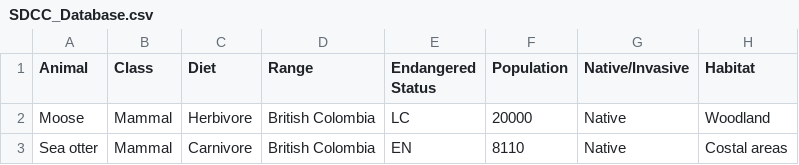
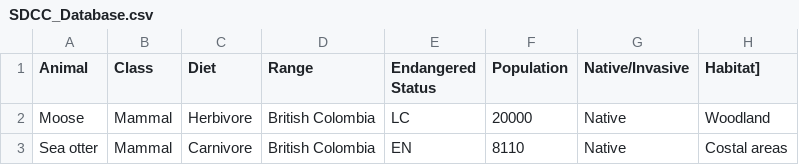
Before and after one commit to Super-Duper-Cool-Co/Iteration-1, a CSV file: SDCC_Database.csv, drawn as a sheet.

Commit message:
Update SDCC_Database.csv

```diff
--- a/SDCC_Database.csv
+++ b/SDCC_Database.csv
@@ -1,2 +1,2 @@
-Animal,Class,Diet,Range,Endangered Status,Population,Native/Invasive,Habitat
+Animal,Class,Diet,Range,Endangered Status,Population,Native/Invasive,Habitat]
 Moose,Mammal,Herbivore,British Colombia,LC,20000,Native,Woodland
```
